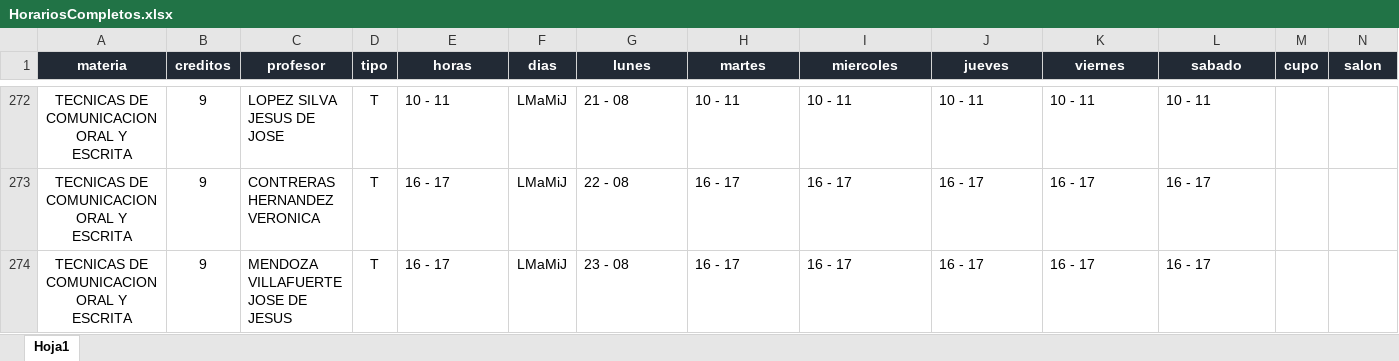
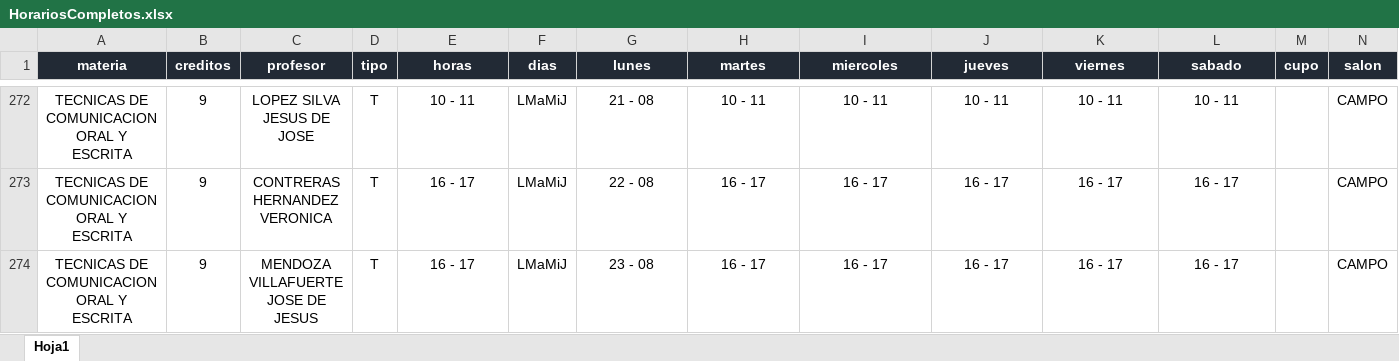
Before and after one commit to EDanielVallejoL/Integrador-Horarios, an Excel workbook: HorariosCompletos.xlsx, sheet Hoja1, drawn as a sheet; only a part is shown, gaps mark what is left out; values as stored, in another font and other column widths than the file's, no borders; the diff covers the shown part only; the diff names each change by its address in the sheet, - before the commit and + after, or states it on an @@ line.

```diff
--- a/HorariosCompletos.xlsx (sheet Hoja1)
+++ b/HorariosCompletos.xlsx (sheet Hoja1)
-C272:C274 alignment: left
+C272:C274 alignment: center
-E272:E274 alignment: left
+E272:E274 alignment: center
-G272:L274 alignment: left
+G272:L274 alignment: center
-N272:N274 (salon): (empty)
+N272:N274 (salon): CAMPO
```
Also changed, not shown: other rows of this sheet, public/archivos/HorariosCompletos.xlsx, 1 other file.
